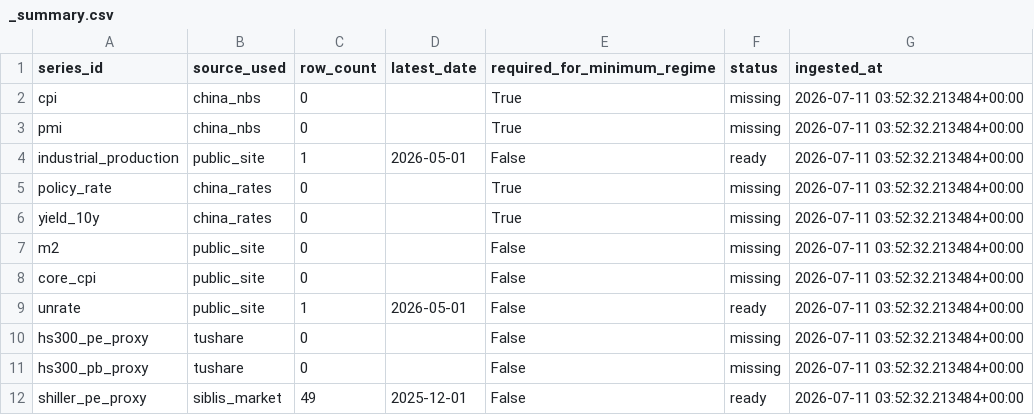
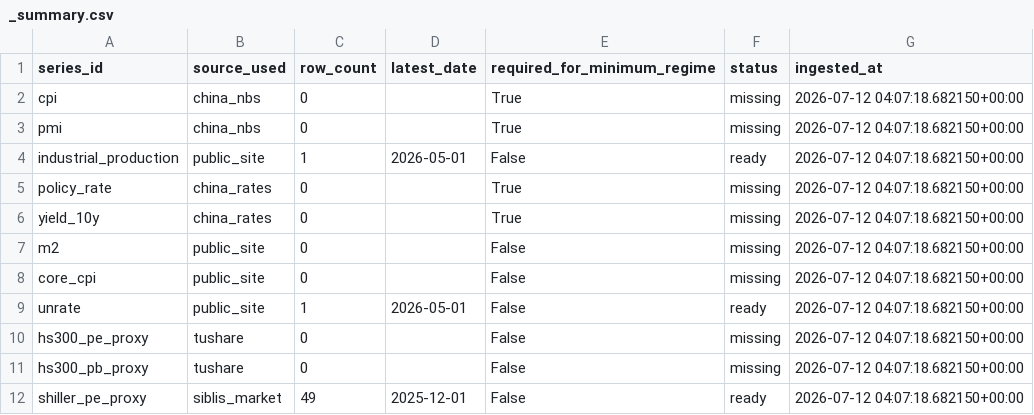
Before and after one commit to Ethan4Zhou/Global-Macro-Monitor, a CSV file: data/raw/api/china/normalized/_summary.csv, drawn as a sheet.

```diff
--- a/data/raw/api/china/normalized/_summary.csv
+++ b/data/raw/api/china/normalized/_summary.csv
@@ -1,12 +1,12 @@
 series_id,source_used,row_count,latest_date,required_for_minimum_regime,status,ingested_at
-cpi,china_nbs,0,,True,missing,2026-07-11 03:52:32.213484+00:00
-pmi,china_nbs,0,,True,missing,2026-07-11 03:52:32.213484+00:00
-industrial_production,public_site,1,2026-05-01,False,ready,2026-07-11 03:52:32.213484+00:00
-policy_rate,china_rates,0,,True,missing,2026-07-11 03:52:32.213484+00:00
-yield_10y,china_rates,0,,True,missing,2026-07-11 03:52:32.213484+00:00
-m2,public_site,0,,False,missing,2026-07-11 03:52:32.213484+00:00
-core_cpi,public_site,0,,False,missing,2026-07-11 03:52:32.213484+00:00
-unrate,public_site,1,2026-05-01,False,ready,2026-07-11 03:52:32.213484+00:00
-hs300_pe_proxy,tushare,0,,False,missing,2026-07-11 03:52:32.213484+00:00
-hs300_pb_proxy,tushare,0,,False,missing,2026-07-11 03:52:32.213484+00:00
-shiller_pe_proxy,siblis_market,49,2025-12-01,False,ready,2026-07-11 03:52:32.213484+00:00
+cpi,china_nbs,0,,True,missing,2026-07-12 04:07:18.682150+00:00
+pmi,china_nbs,0,,True,missing,2026-07-12 04:07:18.682150+00:00
+industrial_production,public_site,1,2026-05-01,False,ready,2026-07-12 04:07:18.682150+00:00
+policy_rate,china_rates,0,,True,missing,2026-07-12 04:07:18.682150+00:00
+yield_10y,china_rates,0,,True,missing,2026-07-12 04:07:18.682150+00:00
+m2,public_site,0,,False,missing,2026-07-12 04:07:18.682150+00:00
+core_cpi,public_site,0,,False,missing,2026-07-12 04:07:18.682150+00:00
+unrate,public_site,1,2026-05-01,False,ready,2026-07-12 04:07:18.682150+00:00
+hs300_pe_proxy,tushare,0,,False,missing,2026-07-12 04:07:18.682150+00:00
+hs300_pb_proxy,tushare,0,,False,missing,2026-07-12 04:07:18.682150+00:00
+shiller_pe_proxy,siblis_market,49,2025-12-01,False,ready,2026-07-12 04:07:18.682150+00:00
```
Also changed, not shown: data/processed/consensus_notes.csv, data/processed/global_change_log.csv, 19 other files.
